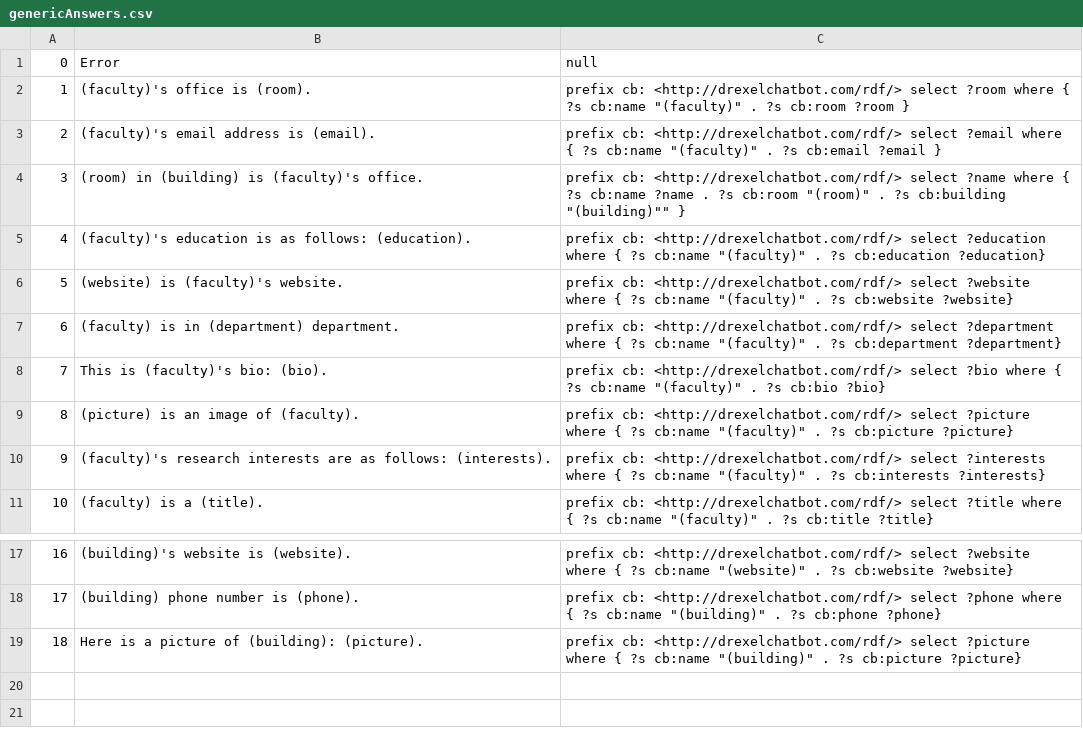
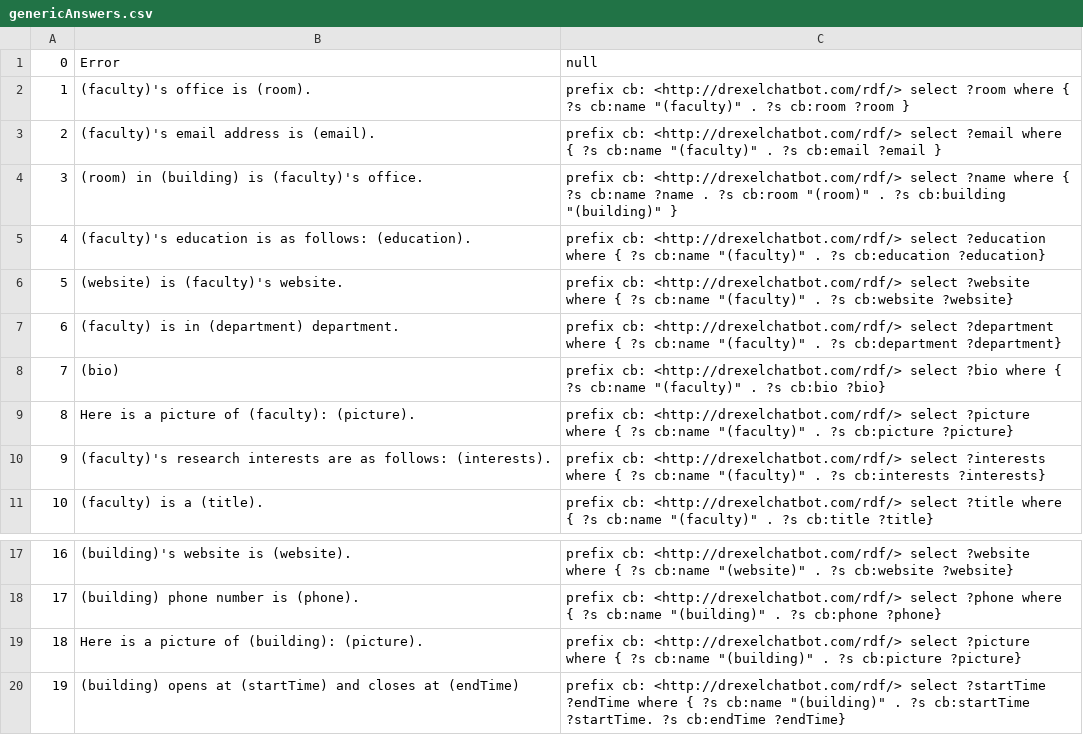
Before and after one commit to DrexelChatbotGroup/DrexelChatbot, a CSV file: chatbot/genericAnswers.csv, drawn as a sheet; only a part is shown, gaps mark what is left out.

```diff
--- a/chatbot/genericAnswers.csv
+++ b/chatbot/genericAnswers.csv
@@ -3,3 +3,3 @@
 2,(faculty)'s email address is (email).,prefix cb: <http://drexelchatbot.com/rdf/> select ?email where { ?s cb:name "(faculty)" . ?s cb:email ?email }
-3,(room) in (building) is (faculty)'s office.,prefix cb: <http://drexelchatbot.com/rdf/> select ?name where { ?s cb:name ?name . ?s cb:room "(room)" . ?s cb:building "(building)"" }
+3,(room) in (building) is (faculty)'s office.,prefix cb: <http://drexelchatbot.com/rdf/> select ?name where { ?s cb:name ?name . ?s cb:room "(room)" . ?s cb:building "(building)" }
 4,(faculty)'s education is as follows: (education).,prefix cb: <http://drexelchatbot.com/rdf/> select ?education where { ?s cb:name "(faculty)" . ?s cb:education ?education}
@@ -7,4 +7,4 @@
 6,(faculty) is in (department) department.,prefix cb: <http://drexelchatbot.com/rdf/> select ?department where { ?s cb:name "(faculty)" . ?s cb:department ?department}
-7,This is (faculty)'s bio: (bio).,prefix cb: <http://drexelchatbot.com/rdf/> select ?bio where { ?s cb:name "(faculty)" . ?s cb:bio ?bio}
-8,(picture) is an image of (faculty).,prefix cb: <http://drexelchatbot.com/rdf/> select ?picture where { ?s cb:name "(faculty)" . ?s cb:picture ?picture}
+7,(bio),prefix cb: <http://drexelchatbot.com/rdf/> select ?bio where { ?s cb:name "(faculty)" . ?s cb:bio ?bio}
+8,Here is a picture of (faculty): (picture).,prefix cb: <http://drexelchatbot.com/rdf/> select ?picture where { ?s cb:name "(faculty)" . ?s cb:picture ?picture}
 9,(faculty)'s research interests are as follows: (interests).,prefix cb: <http://drexelchatbot.com/rdf/> select ?interests where { ?s cb:name "(faculty)" . ?s cb:interests ?interests}
@@ -19 +19,2 @@
 18,Here is a picture of (building): (picture).,prefix cb: <http://drexelchatbot.com/rdf/> select ?picture where { ?s cb:name "(building)" . ?s cb:picture ?picture}
+19,(building) opens at (startTime) and closes at (endTime),prefix cb: <http://drexelchatbot.com/rdf/> select ?startTime ?endTime where { ?s cb:name "(building)" . ?s cb:startTime ?startTime. ?s cb:endTime ?endTime}
```
Also changed, not shown: tools/gac_data.csv, 1 other file.
